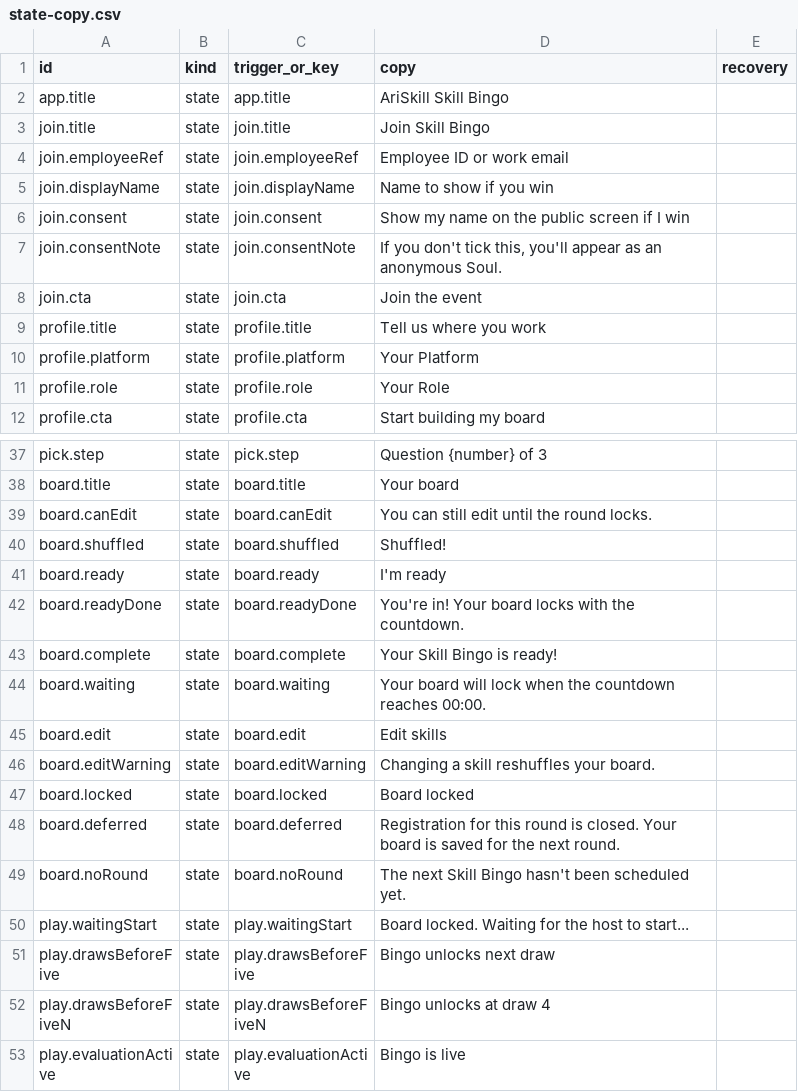
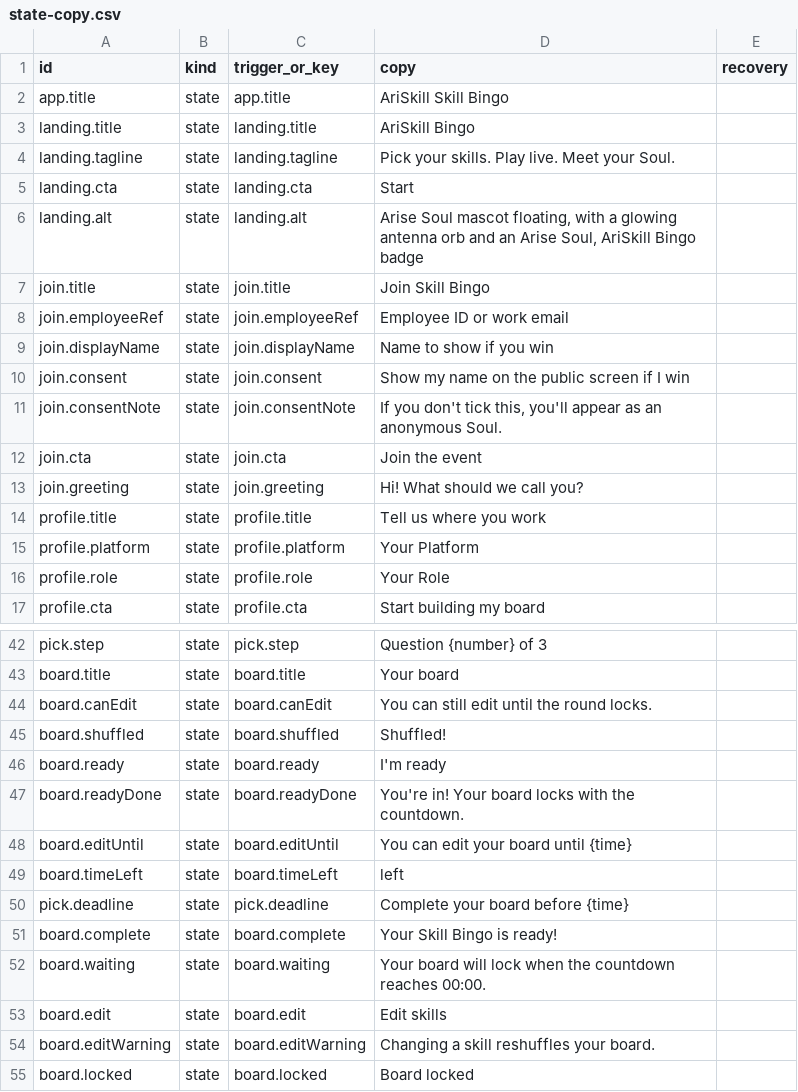
Before and after one commit to gracechanakrn-hub/ariskill-skill-bingo, a CSV file: docs/ux/state-copy.csv, drawn as a sheet; only a part is shown, gaps mark what is left out; the shorter side is filled out with more unchanged rows; the diff names each change by its address in the sheet, - before the commit and + after, or states it on an @@ line.

```diff
--- a/docs/ux/state-copy.csv
+++ b/docs/ux/state-copy.csv
+row 3: landing.title | state | landing.title | AriSkill Bingo
+row 4: landing.tagline | state | landing.tagline | Pick your skills. Play live. Meet your Soul.
+row 5: landing.cta | state | landing.cta | Start
+row 6: landing.alt | state | landing.alt | Arise Soul mascot floating, with a glowing antenna orb and an Arise Soul, AriSkill Bingo badge
+row 13: join.greeting | state | join.greeting | Hi! What should we call you?
+row 48: board.editUntil | state | board.editUntil | You can edit your board until {time}
+row 49: board.timeLeft | state | board.timeLeft | left
+row 50: pick.deadline | state | pick.deadline | Complete your board before {time}
```
Also changed, not shown: 44 other files.
